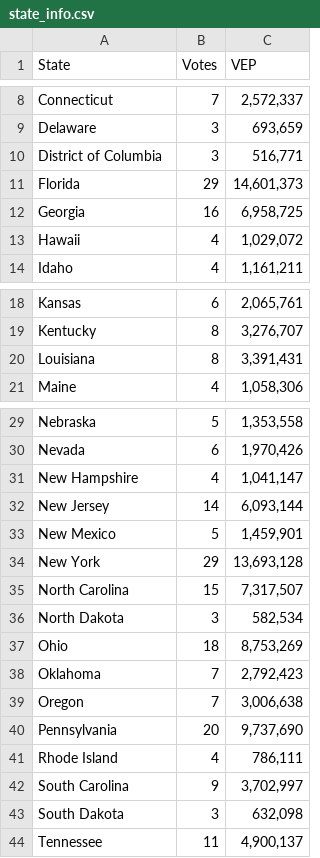
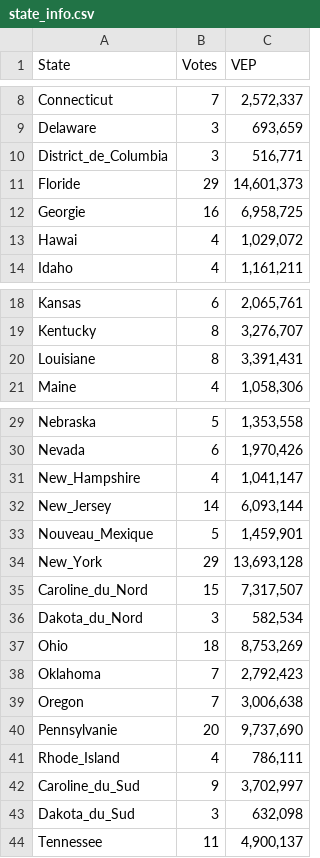
Before and after one commit to BenseddikM/us_election, a CSV file: dashboard/data/state_info.csv, drawn as a sheet; only a part is shown, gaps mark what is left out; the diff covers the shown part only.

```diff
--- a/dashboard/data/state_info.csv
+++ b/dashboard/data/state_info.csv
@@ -9,6 +9,6 @@ Connecticut;7;2,572,337
 Delaware;3;693,659
-District of Columbia;3;516,771
-Florida;29;14,601,373
-Georgia;16;6,958,725
-Hawaii;4;1,029,072
+District_de_Columbia;3;516,771
+Floride;29;14,601,373
+Georgie;16;6,958,725
+Hawai;4;1,029,072
 Idaho;4;1,161,211
@@ -19,3 +19,3 @@ Kansas;6;2,065,761
 Kentucky;8;3,276,707
-Louisiana;8;3,391,431
+Louisiane;8;3,391,431
 Maine;4;1,058,306
@@ -30,8 +30,8 @@ Nebraska;5;1,353,558
 Nevada;6;1,970,426
-New Hampshire;4;1,041,147
-New Jersey;14;6,093,144
-New Mexico;5;1,459,901
-New York;29;13,693,128
-North Carolina;15;7,317,507
-North Dakota;3;582,534
+New_Hampshire;4;1,041,147
+New_Jersey;14;6,093,144
+Nouveau_Mexique;5;1,459,901
+New_York;29;13,693,128
+Caroline_du_Nord;15;7,317,507
+Dakota_du_Nord;3;582,534
 Ohio;18;8,753,269
@@ -39,6 +39,6 @@ Oklahoma;7;2,792,423
 Oregon;7;3,006,638
-Pennsylvania;20;9,737,690
-Rhode Island;4;786,111
-South Carolina;9;3,702,997
-South Dakota;3;632,098
+Pennsylvanie;20;9,737,690
+Rhode_Island;4;786,111
+Caroline_du_Sud;9;3,702,997
+Dakota_du_Sud;3;632,098
 Tennessee;11;4,900,137
```
Also changed, not shown: 1 edited cell elsewhere in this file, 9 other files.
